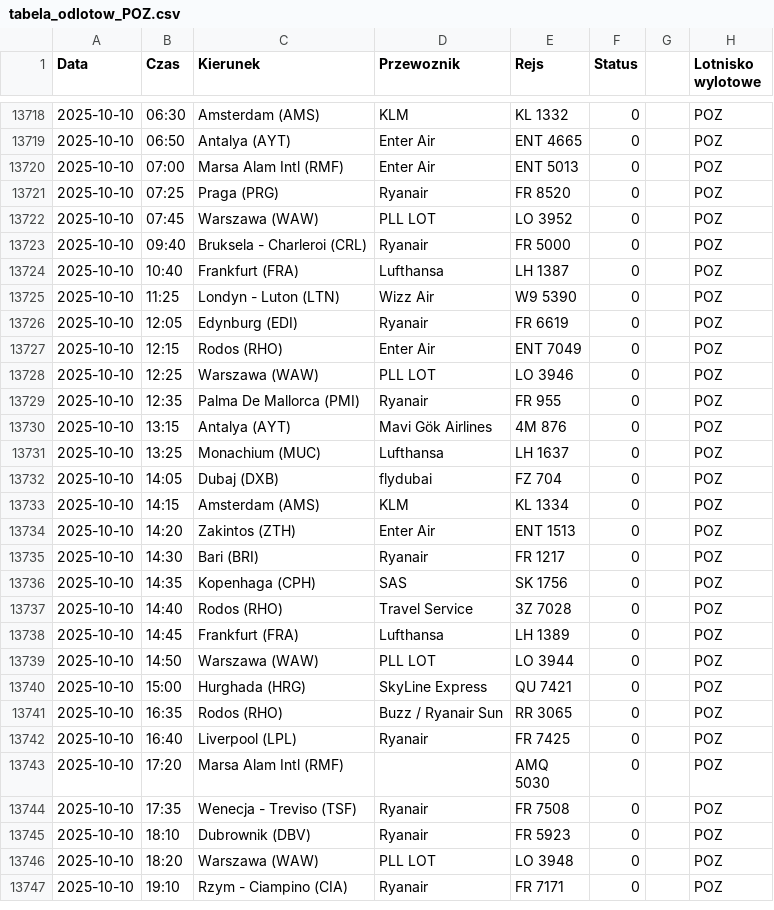
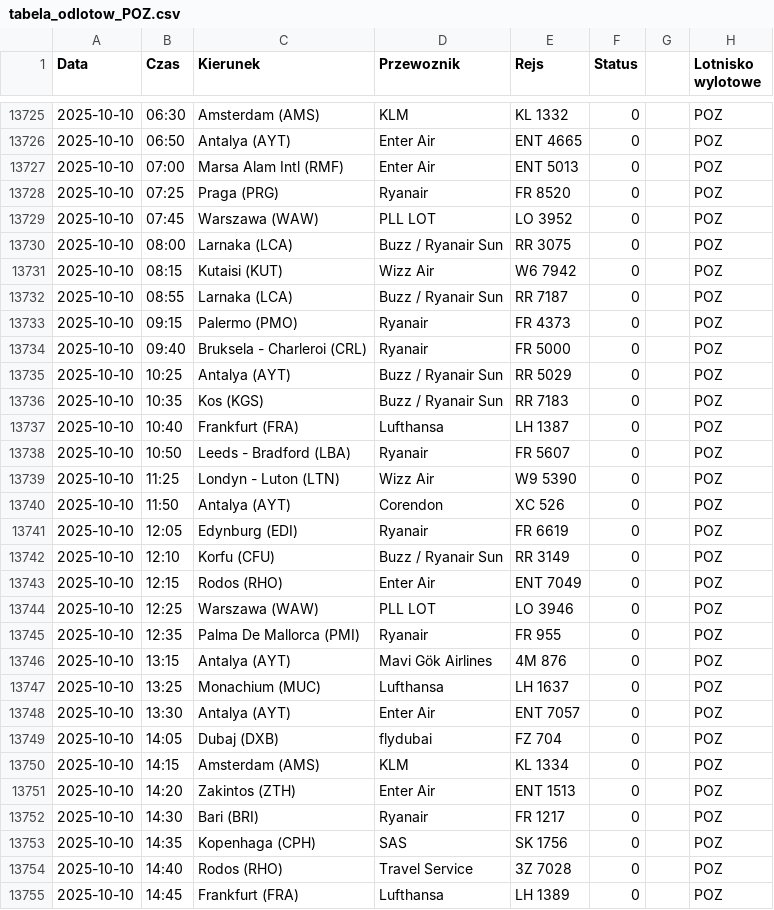
Before and after one commit to dariazielinska/departures-scraper, a CSV file: scraper/scraper_output/tabela_odlotow_POZ.csv, drawn as a sheet; only a part is shown, gaps mark what is left out; the shorter side is filled out with more unchanged rows; the diff covers the shown part only.

```diff
--- a/scraper/scraper_output/tabela_odlotow_POZ.csv
+++ b/scraper/scraper_output/tabela_odlotow_POZ.csv
@@ -13722,6 +13729,15 @@ Data;Czas;Kierunek;Przewoznik;Rejs;Status;;Lotnisko wylotowe
 2025-10-10;07:45;Warszawa (WAW);PLL LOT;LO 3952;0;;"POZ"
+2025-10-10;08:00;Larnaka (LCA);Buzz / Ryanair Sun;RR 3075;0;;"POZ"
+2025-10-10;08:15;Kutaisi (KUT);Wizz Air;W6 7942;0;;"POZ"
+2025-10-10;08:55;Larnaka (LCA);Buzz / Ryanair Sun;RR 7187;0;;"POZ"
+2025-10-10;09:15;Palermo (PMO);Ryanair;FR 4373;0;;"POZ"
 2025-10-10;09:40;Bruksela - Charleroi (CRL);Ryanair;FR 5000;0;;"POZ"
+2025-10-10;10:25;Antalya (AYT);Buzz / Ryanair Sun;RR 5029;0;;"POZ"
+2025-10-10;10:35;Kos (KGS);Buzz / Ryanair Sun;RR 7183;0;;"POZ"
 2025-10-10;10:40;Frankfurt (FRA);Lufthansa;LH 1387;0;;"POZ"
+2025-10-10;10:50;Leeds - Bradford (LBA);Ryanair;FR 5607;0;;"POZ"
 2025-10-10;11:25;Londyn - Luton (LTN);Wizz Air;W9 5390;0;;"POZ"
+2025-10-10;11:50;Antalya (AYT);Corendon;XC 526;0;;"POZ"
 2025-10-10;12:05;Edynburg (EDI);Ryanair;FR 6619;0;;"POZ"
+2025-10-10;12:10;Korfu (CFU);Buzz / Ryanair Sun;RR 3149;0;;"POZ"
 2025-10-10;12:15;Rodos (RHO);Enter Air;ENT 7049;0;;"POZ"
@@ -13731,2 +13747,3 @@ Data;Czas;Kierunek;Przewoznik;Rejs;Status;;Lotnisko wylotowe
 2025-10-10;13:25;Monachium (MUC);Lufthansa;LH 1637;0;;"POZ"
+2025-10-10;13:30;Antalya (AYT);Enter Air;ENT 7057;0;;"POZ"
 2025-10-10;14:05;Dubaj (DXB);flydubai;FZ 704;0;;"POZ"
```
Also changed, not shown: 16 added rows elsewhere in this file, scraper/scraper_output/tabela_odlotow_GDN.csv, scraper/scraper_output/tabela_odlotow_RZE.csv, 4 other files.
